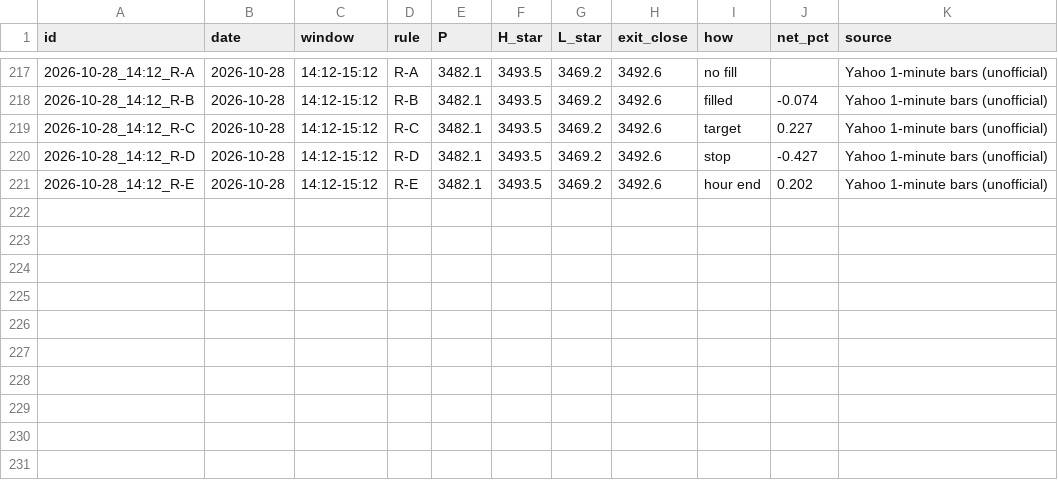
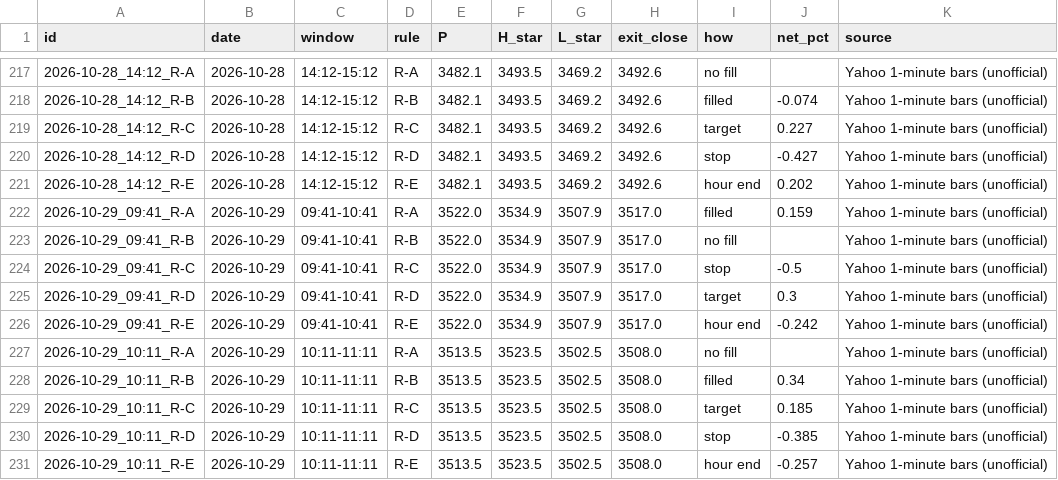
Before and after one commit to shauryaa1808g-max/pred_18, a CSV file: results/paper_hourly_ledger.csv, drawn as a sheet; only a part is shown, gaps mark what is left out; the diff names each change by its address in the sheet, - before the commit and + after, or states it on an @@ line.

```diff
--- a/results/paper_hourly_ledger.csv
+++ b/results/paper_hourly_ledger.csv
+row 222: 2026-10-29_09:41_R-A | 2026-10-29 | 09:41-10:41 | R-A | 3522.0 | 3534.9 | 3507.9 | 3517.0 | filled | 0.159 | Yahoo 1-minute bars (unofficial)
+row 223: 2026-10-29_09:41_R-B | 2026-10-29 | 09:41-10:41 | R-B | 3522.0 | 3534.9 | 3507.9 | 3517.0 | no fill |  | Yahoo 1-minute bars (unofficial)
+row 224: 2026-10-29_09:41_R-C | 2026-10-29 | 09:41-10:41 | R-C | 3522.0 | 3534.9 | 3507.9 | 3517.0 | stop | -0.5 | Yahoo 1-minute bars (unofficial)
+row 225: 2026-10-29_09:41_R-D | 2026-10-29 | 09:41-10:41 | R-D | 3522.0 | 3534.9 | 3507.9 | 3517.0 | target | 0.3 | Yahoo 1-minute bars (unofficial)
+row 226: 2026-10-29_09:41_R-E | 2026-10-29 | 09:41-10:41 | R-E | 3522.0 | 3534.9 | 3507.9 | 3517.0 | hour end | -0.242 | Yahoo 1-minute bars (unofficial)
+row 227: 2026-10-29_10:11_R-A | 2026-10-29 | 10:11-11:11 | R-A | 3513.5 | 3523.5 | 3502.5 | 3508.0 | no fill |  | Yahoo 1-minute bars (unofficial)
+row 228: 2026-10-29_10:11_R-B | 2026-10-29 | 10:11-11:11 | R-B | 3513.5 | 3523.5 | 3502.5 | 3508.0 | filled | 0.34 | Yahoo 1-minute bars (unofficial)
+row 229: 2026-10-29_10:11_R-C | 2026-10-29 | 10:11-11:11 | R-C | 3513.5 | 3523.5 | 3502.5 | 3508.0 | target | 0.185 | Yahoo 1-minute bars (unofficial)
+row 230: 2026-10-29_10:11_R-D | 2026-10-29 | 10:11-11:11 | R-D | 3513.5 | 3523.5 | 3502.5 | 3508.0 | stop | -0.385 | Yahoo 1-minute bars (unofficial)
+row 231: 2026-10-29_10:11_R-E | 2026-10-29 | 10:11-11:11 | R-E | 3513.5 | 3523.5 | 3502.5 | 3508.0 | hour end | -0.257 | Yahoo 1-minute bars (unofficial)
```
Also changed, not shown: results/hourly_table_scored.csv, results/readings/by_day/2026-10-29.csv, 5 other files.
